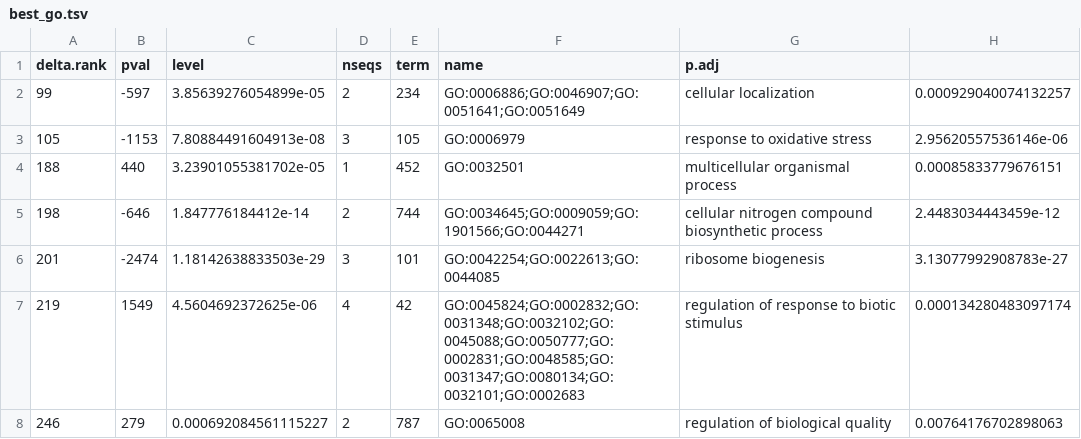
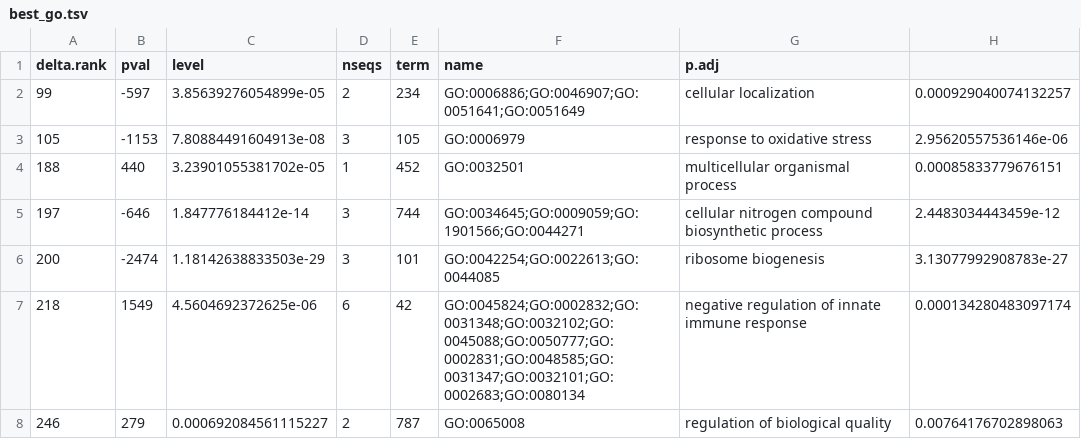
Before and after one commit to cche/RBGOA, a TSV file: data/best_go.tsv, drawn as a sheet.

```diff
--- a/data/best_go.tsv
+++ b/data/best_go.tsv
@@ -4,5 +4,5 @@
 "188"	440	3.23901055381702e-05	1	452	"GO:0032501"	"multicellular organismal process"	0.00085833779676151
-"198"	-646	1.847776184412e-14	2	744	"GO:0034645;GO:0009059;GO:1901566;GO:0044271"	"cellular nitrogen compound biosynthetic process"	2.4483034443459e-12
-"201"	-2474	1.18142638833503e-29	3	101	"GO:0042254;GO:0022613;GO:0044085"	"ribosome biogenesis"	3.13077992908783e-27
-"219"	1549	4.5604692372625e-06	4	42	"GO:0045824;GO:0002832;GO:0031348;GO:0032102;GO:0045088;GO:0050777;GO:0002831;GO:0048585;GO:0031347;GO:0080134;GO:0032101;GO:0002683"	"regulation of response to biotic stimulus"	0.000134280483097174
+"197"	-646	1.847776184412e-14	3	744	"GO:0034645;GO:0009059;GO:1901566;GO:0044271"	"cellular nitrogen compound biosynthetic process"	2.4483034443459e-12
+"200"	-2474	1.18142638833503e-29	3	101	"GO:0042254;GO:0022613;GO:0044085"	"ribosome biogenesis"	3.13077992908783e-27
+"218"	1549	4.5604692372625e-06	6	42	"GO:0045824;GO:0002832;GO:0031348;GO:0032102;GO:0045088;GO:0050777;GO:0002831;GO:0048585;GO:0031347;GO:0032101;GO:0002683;GO:0080134"	"negative regulation of innate immune response"	0.000134280483097174
 "246"	279	0.000692084561115227	2	787	"GO:0065008"	"regulation of biological quality"	0.00764176702898063
```
Also changed, not shown: data/MWU_BP_heats.csv, data/results.tsv, 5 other files.
